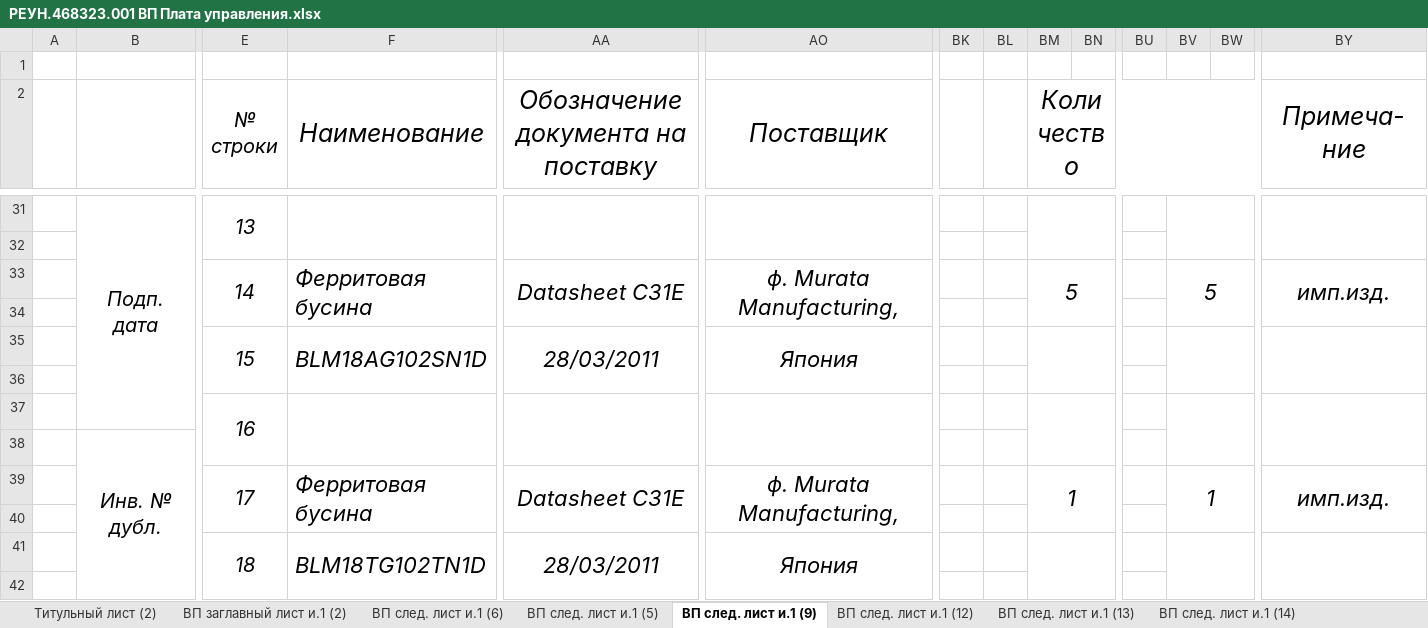
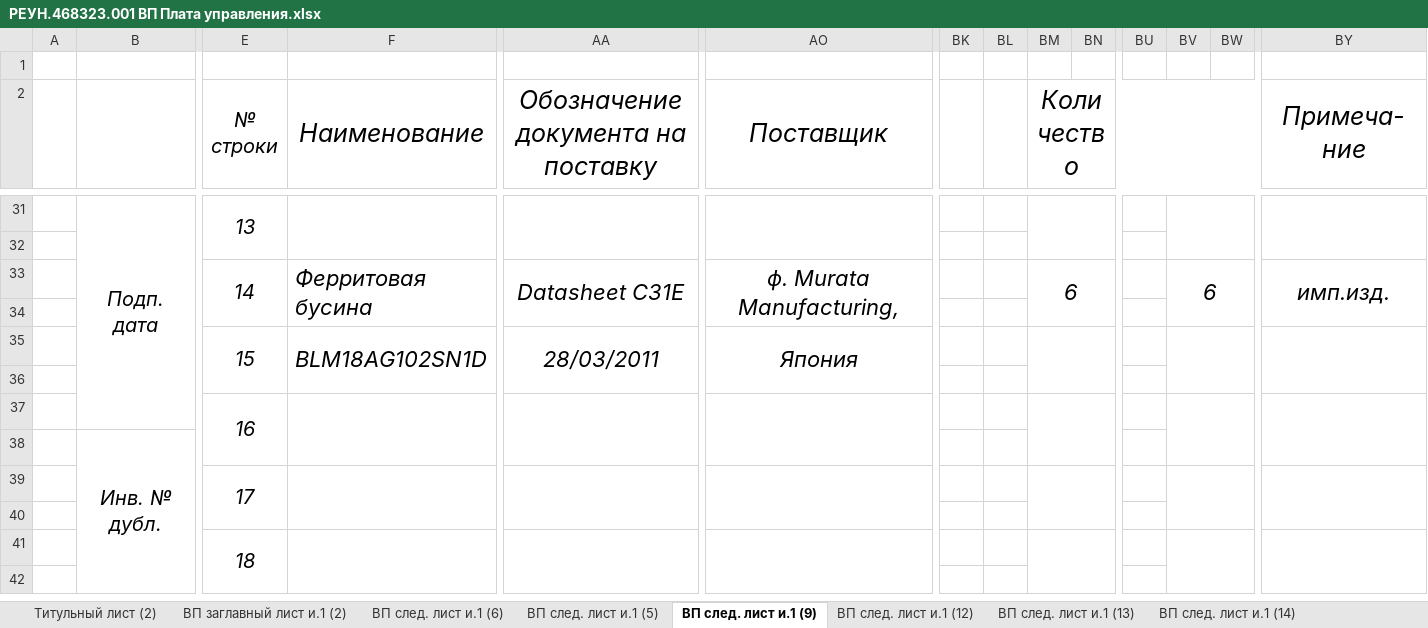
Before and after one commit to vpodlesnyi/MedRobotics_Laser, an Excel workbook: 2.2 REUN.468323.001_Control_Board/Исходники/РЕУН.468323.001 ВП Плата управления.xlsx, sheet ВП след. лист и.1 (9), drawn as a sheet; only a part is shown, gaps mark what is left out; values as stored, in another font and other column widths than the file's, no borders; removed rows and columns are numbered as before the commit, all else as after; rows hold the shown columns only; the diff names each change by its address in the sheet, - before the commit and + after, or states it on an @@ line.

```diff
--- a/2.2 REUN.468323.001_Control_Board/Исходники/РЕУН.468323.001 ВП Плата управления.xlsx (sheet ВП след. лист и.1 (9))
+++ b/2.2 REUN.468323.001_Control_Board/Исходники/РЕУН.468323.001 ВП Плата управления.xlsx (sheet ВП след. лист и.1 (9))
-BM33 (Количество): 5
+BM33 (Количество): 6
-BV33: 5
+BV33: 6
-row 39:  |  | 17 | Ферритовая бусина | Datasheet C31E | ф. Murata Manufacturing, |  |  | 1 |  |  | 1 |  | имп.изд.
+row 39:  |  | 17
-row 41:  |  | 18 | BLM18TG102TN1D | 28/03/2011 | Япония
+row 41:  |  | 18
```
Also changed, not shown: sheet Лист регистрации изменений, sheet ВП след. лист и.1 (14), sheet ВП заглавный лист и.1 (2), sheet ВП след. лист и.1 (7), 2.2 REUN.468323.001_Control_Board/Исходники/РЕУН.468323.001 ПЭ Плата управления.xlsx, 28 other files.
